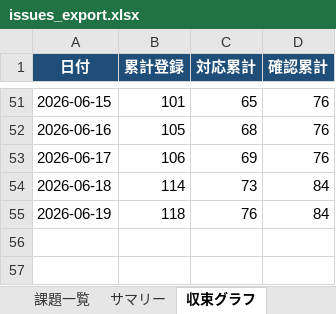
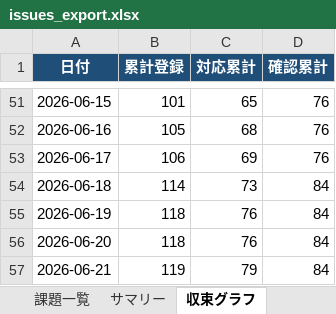
Before and after one commit to JJ1XGO/findsummits, an Excel workbook: mgmt/tracker/reports/issues_export.xlsx, sheet 収束グラフ, drawn as a sheet; only a part is shown, gaps mark what is left out; values as stored, in another font and other column widths than the file's, no borders; charts and pictures not drawn; the diff names each change by its address in the sheet, - before the commit and + after, or states it on an @@ line.

```diff
--- a/mgmt/tracker/reports/issues_export.xlsx (sheet 収束グラフ)
+++ b/mgmt/tracker/reports/issues_export.xlsx (sheet 収束グラフ)
+row 56: 2026-06-20 | 118 | 76 | 84
+row 57: 2026-06-21 | 119 | 79 | 84
```
Also changed, not shown: sheet 課題一覧, sheet サマリー, charts or pictures, 1 other file.
